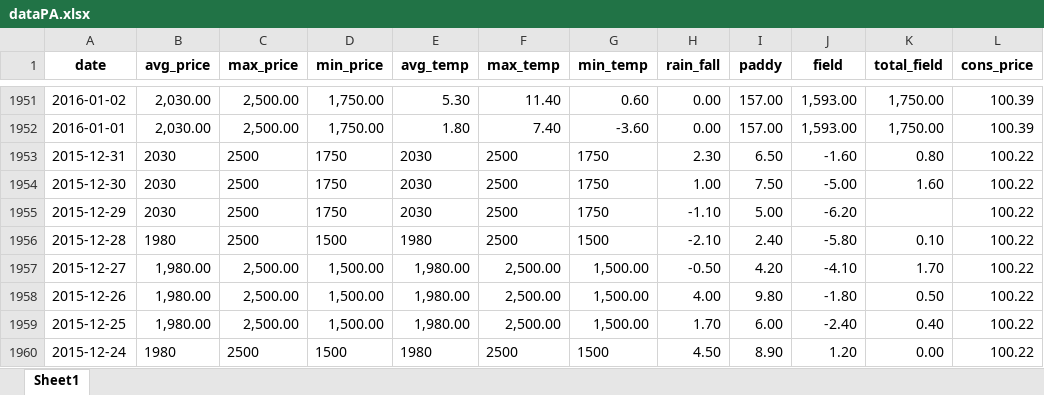
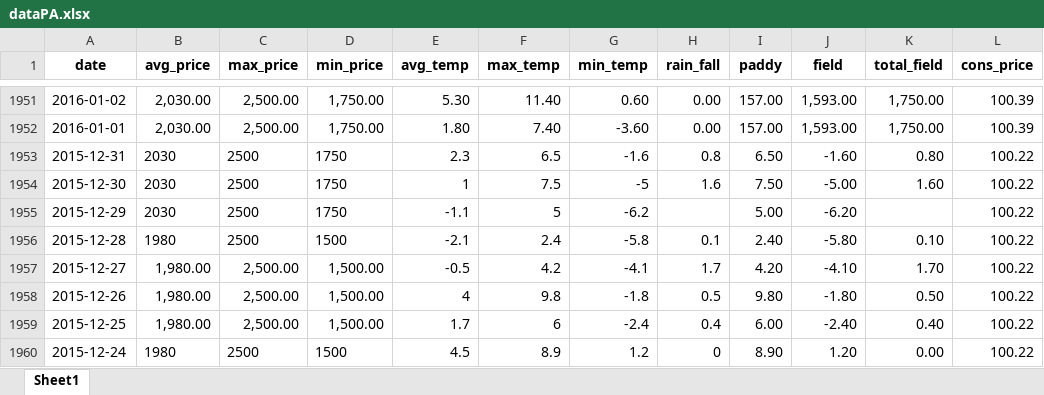
Before and after one commit to sunnyjamm/regression-repo-9, an Excel workbook: datas/dataPA.xlsx, sheet Sheet1, drawn as a sheet; only a part is shown, gaps mark what is left out; values as stored, in another font and other column widths than the file's, no borders; the diff covers the shown part only; the diff names each change by its address in the sheet, - before the commit and + after, or states it on an @@ line.

```diff
--- a/datas/dataPA.xlsx (sheet Sheet1)
+++ b/datas/dataPA.xlsx (sheet Sheet1)
-E1953 (avg_temp): 2030
+E1953 (avg_temp): 2.3
-F1953 (max_temp): 2500
+F1953 (max_temp): 6.5
-G1953 (min_temp): 1750
+G1953 (min_temp): -1.6
-H1953 (rain_fall): 2.30
+H1953 (rain_fall): 0.8
-E1954 (avg_temp): 2030
+E1954 (avg_temp): 1
-F1954 (max_temp): 2500
+F1954 (max_temp): 7.5
-G1954 (min_temp): 1750
+G1954 (min_temp): -5
-H1954 (rain_fall): 1.00
+H1954 (rain_fall): 1.6
-E1955 (avg_temp): 2030
+E1955 (avg_temp): -1.1
-F1955 (max_temp): 2500
+F1955 (max_temp): 5
-G1955 (min_temp): 1750
+G1955 (min_temp): -6.2
-H1955 (rain_fall): -1.10
+H1955 (rain_fall): (empty)
-E1956 (avg_temp): 1980
+E1956 (avg_temp): -2.1
-F1956 (max_temp): 2500
+F1956 (max_temp): 2.4
-G1956 (min_temp): 1500
+G1956 (min_temp): -5.8
-H1956 (rain_fall): -2.10
+H1956 (rain_fall): 0.1
-E1957 (avg_temp): 1,980.00
+E1957 (avg_temp): -0.5
-F1957 (max_temp): 2,500.00
+F1957 (max_temp): 4.2
-G1957 (min_temp): 1,500.00
+G1957 (min_temp): -4.1
-H1957 (rain_fall): -0.50
+H1957 (rain_fall): 1.7
-E1958 (avg_temp): 1,980.00
+E1958 (avg_temp): 4
-F1958 (max_temp): 2,500.00
+F1958 (max_temp): 9.8
-G1958 (min_temp): 1,500.00
+G1958 (min_temp): -1.8
-H1958 (rain_fall): 4.00
+H1958 (rain_fall): 0.5
-E1959 (avg_temp): 1,980.00
+E1959 (avg_temp): 1.7
-F1959 (max_temp): 2,500.00
+F1959 (max_temp): 6
-G1959 (min_temp): 1,500.00
+G1959 (min_temp): -2.4
-H1959 (rain_fall): 1.70
+H1959 (rain_fall): 0.4
-E1960 (avg_temp): 1980
+E1960 (avg_temp): 4.5
-F1960 (max_temp): 2500
+F1960 (max_temp): 8.9
-G1960 (min_temp): 1500
+G1960 (min_temp): 1.2
-H1960 (rain_fall): 4.50
+H1960 (rain_fall): 0
```
Also changed, not shown: 1428 edited cells elsewhere in this sheet, 7 other files.
